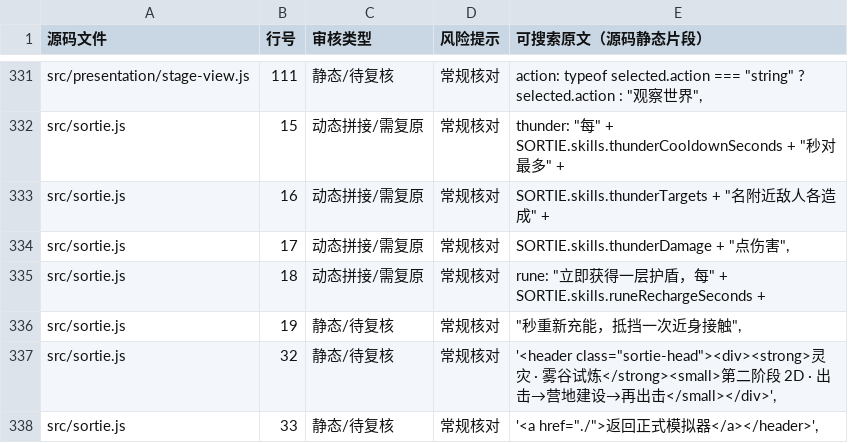
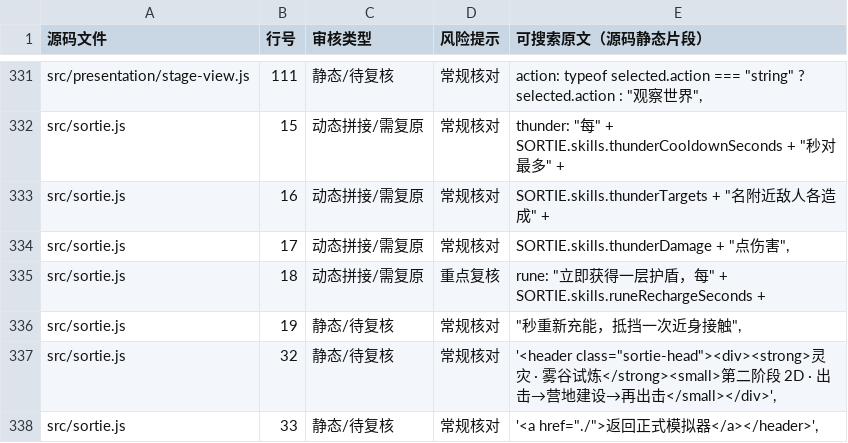
Before and after one commit to anlew07/learn, a CSV file: docs/review/game-text.csv, drawn as a sheet; only a part is shown, gaps mark what is left out.

Commit message:
test(sortie): cover projectile shielding and sync review inventory

```diff
--- a/docs/review/game-text.csv
+++ b/docs/review/game-text.csv
@@ -334,3 +334,3 @@
 "src/sortie.js","17","动态拼接/需复原","常规核对","SORTIE.skills.thunderDamage + ""点伤害"","
-"src/sortie.js","18","动态拼接/需复原","常规核对","rune: ""立即获得一层护盾，每"" + SORTIE.skills.runeRechargeSeconds +"
+"src/sortie.js","18","动态拼接/需复原","重点复核","rune: ""立即获得一层护盾，每"" + SORTIE.skills.runeRechargeSeconds +"
 "src/sortie.js","19","静态/待复核","常规核对","""秒重新充能，抵挡一次近身接触"","
```
Also changed, not shown: 1 other file.
